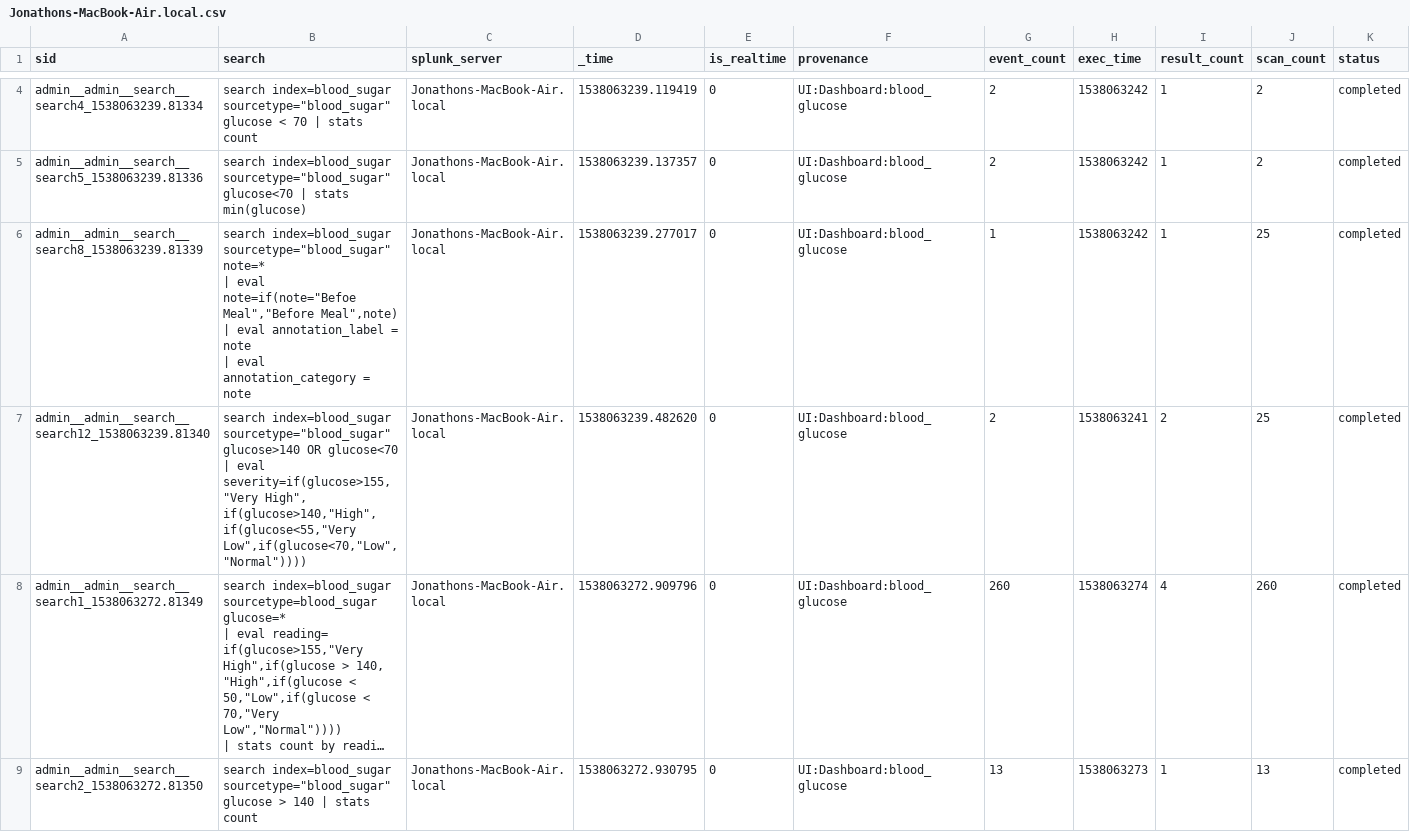
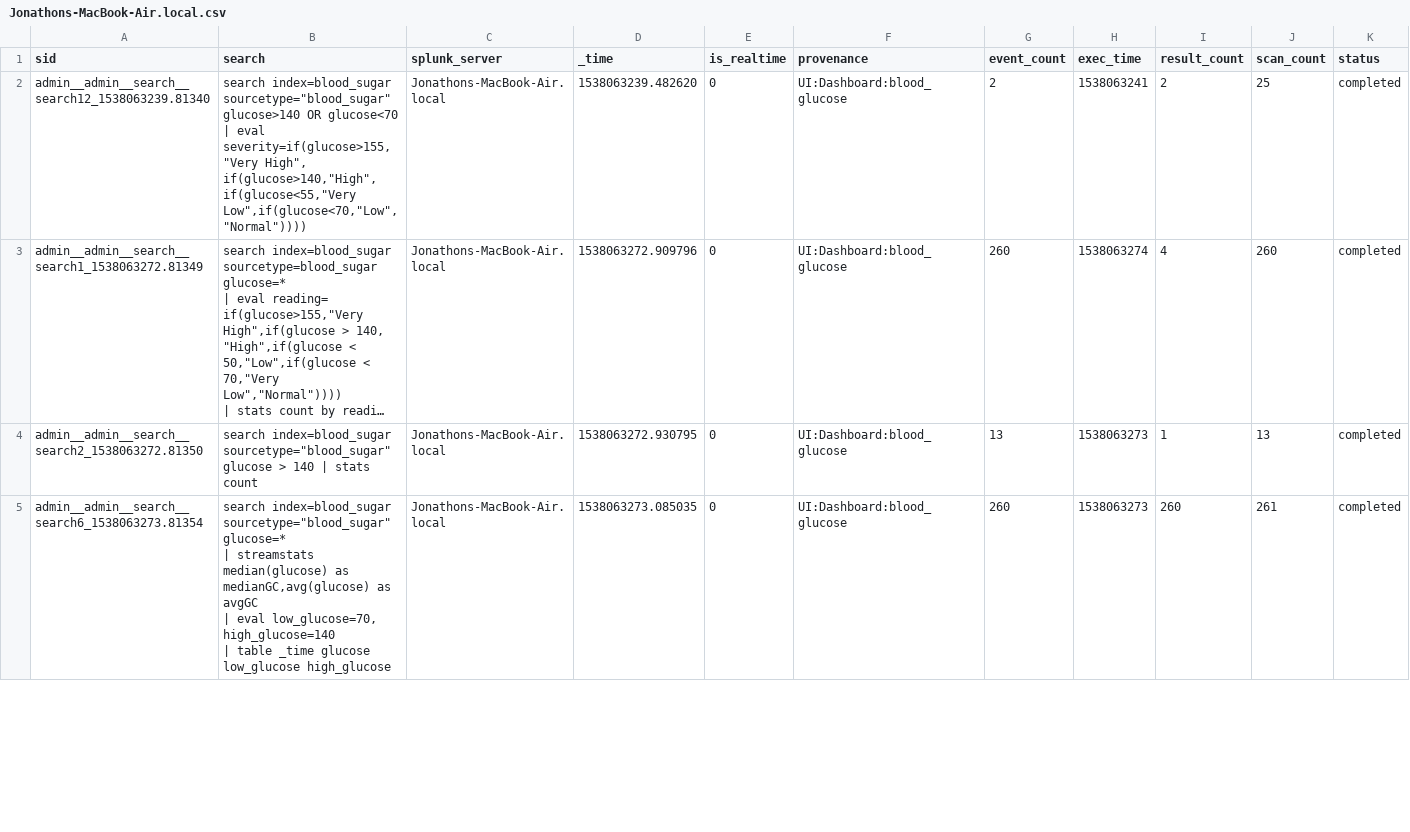
Before and after one commit to jljfoto/SplunkEtc, a CSV file: users/admin/search/history/Jonathons-MacBook-Air.local.csv, drawn as a sheet; only a part is shown, gaps mark what is left out; the shorter side is filled out with more unchanged rows; long unchanged cells end in …; removed rows and columns are numbered as before the commit, all else as after; rows hold the shown columns only; ↵ is a line break in a cell; the diff covers the shown part only; the diff names each change by its address in the sheet, - before the commit and + after, or states it on an @@ line.

Commit message:
Automated backup of mb-air /home/splunk/etc

```diff
--- a/users/admin/search/history/Jonathons-MacBook-Air.local.csv
+++ b/users/admin/search/history/Jonathons-MacBook-Air.local.csv
-row 4: admin__admin__search__search4_1538063239.81334 | search index=blood_sugar sourcetype="blood_sugar" glucose < 70 | stats count | Jonathons-MacBook-Air.local | 1538063239.119419 | 0 | UI:Dashboard:blood_glucose | 2 | 1538063242 | 1 | 2 | completed
-row 5: admin__admin__search__search5_1538063239.81336 | search index=blood_sugar sourcetype="blood_sugar" glucose<70 | stats min(glucose) | Jonathons-MacBook-Air.local | 1538063239.137357 | 0 | UI:Dashboard:blood_glucose | 2 | 1538063242 | 1 | 2 | completed
-row 6: admin__admin__search__search8_1538063239.81339 | search index=blood_sugar sourcetype="blood_sugar" note=* ↵ | eval note=if(note="Befoe Meal","Before Meal",note) ↵ | eval annotation_label = note ↵ | eval annotation_category = note | Jonathons-MacBook-Air.local | 1538063239.277017 | 0 | UI:Dashboard:blood_glucose | 1 | 1538063242 | 1 | 25 | completed
```
Also changed, not shown: 5 added rows and 2 removed rows elsewhere in this file, 7 other files.
